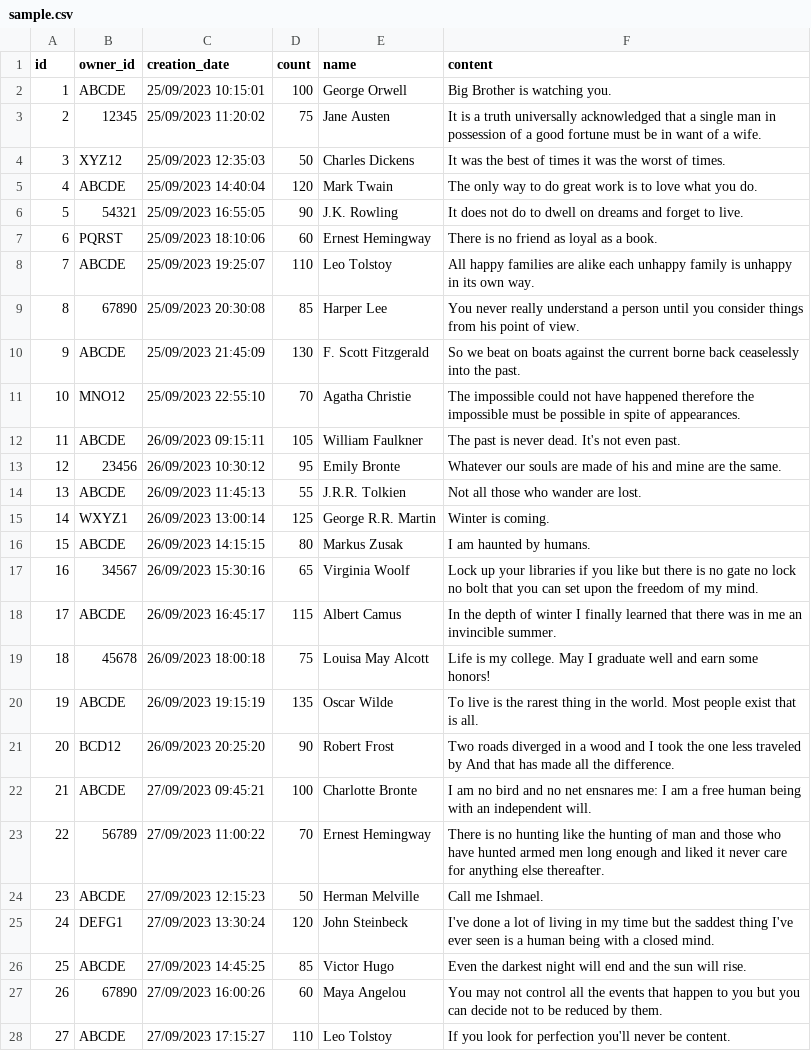
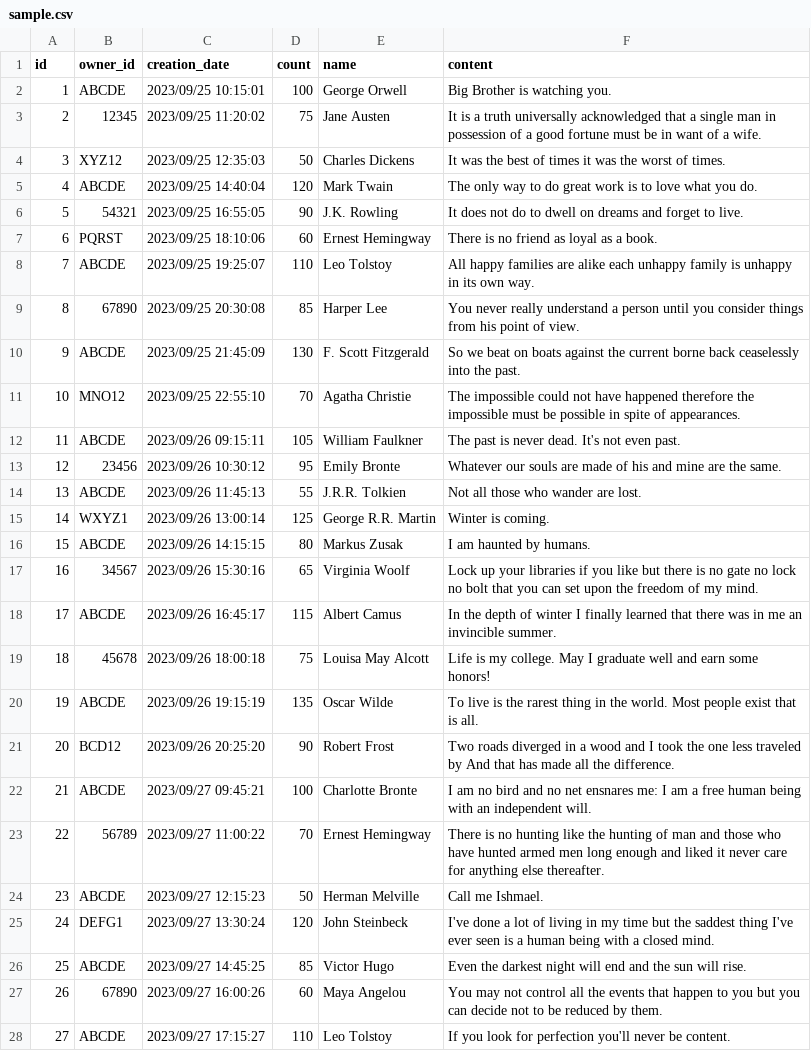
Before and after one commit to LaviniaSD/PAA, a CSV file: data/sample.csv, drawn as a sheet; only a part is shown; the diff covers the shown part only; the diff names each change by its address in the sheet, - before the commit and + after, or states it on an @@ line.

Commit message:
Corrija o formato da data do CSV de exemplo para AAAA/MM/DD

```diff
--- a/data/sample.csv
+++ b/data/sample.csv
-C2 (creation_date): 25/09/2023 10:15:01
+C2 (creation_date): 2023/09/25 10:15:01
-C3 (creation_date): 25/09/2023 11:20:02
+C3 (creation_date): 2023/09/25 11:20:02
-C4 (creation_date): 25/09/2023 12:35:03
+C4 (creation_date): 2023/09/25 12:35:03
-C5 (creation_date): 25/09/2023 14:40:04
+C5 (creation_date): 2023/09/25 14:40:04
-C6 (creation_date): 25/09/2023 16:55:05
+C6 (creation_date): 2023/09/25 16:55:05
-C7 (creation_date): 25/09/2023 18:10:06
+C7 (creation_date): 2023/09/25 18:10:06
-C8 (creation_date): 25/09/2023 19:25:07
+C8 (creation_date): 2023/09/25 19:25:07
-C9 (creation_date): 25/09/2023 20:30:08
+C9 (creation_date): 2023/09/25 20:30:08
-C10 (creation_date): 25/09/2023 21:45:09
+C10 (creation_date): 2023/09/25 21:45:09
-C11 (creation_date): 25/09/2023 22:55:10
+C11 (creation_date): 2023/09/25 22:55:10
-C12 (creation_date): 26/09/2023 09:15:11
+C12 (creation_date): 2023/09/26 09:15:11
-C13 (creation_date): 26/09/2023 10:30:12
+C13 (creation_date): 2023/09/26 10:30:12
-C14 (creation_date): 26/09/2023 11:45:13
+C14 (creation_date): 2023/09/26 11:45:13
-C15 (creation_date): 26/09/2023 13:00:14
+C15 (creation_date): 2023/09/26 13:00:14
-C16 (creation_date): 26/09/2023 14:15:15
+C16 (creation_date): 2023/09/26 14:15:15
-C17 (creation_date): 26/09/2023 15:30:16
+C17 (creation_date): 2023/09/26 15:30:16
-C18 (creation_date): 26/09/2023 16:45:17
+C18 (creation_date): 2023/09/26 16:45:17
-C19 (creation_date): 26/09/2023 18:00:18
+C19 (creation_date): 2023/09/26 18:00:18
-C20 (creation_date): 26/09/2023 19:15:19
+C20 (creation_date): 2023/09/26 19:15:19
-C21 (creation_date): 26/09/2023 20:25:20
+C21 (creation_date): 2023/09/26 20:25:20
-C22 (creation_date): 27/09/2023 09:45:21
+C22 (creation_date): 2023/09/27 09:45:21
-C23 (creation_date): 27/09/2023 11:00:22
+C23 (creation_date): 2023/09/27 11:00:22
-C24 (creation_date): 27/09/2023 12:15:23
+C24 (creation_date): 2023/09/27 12:15:23
-C25 (creation_date): 27/09/2023 13:30:24
+C25 (creation_date): 2023/09/27 13:30:24
-C26 (creation_date): 27/09/2023 14:45:25
+C26 (creation_date): 2023/09/27 14:45:25
-C27 (creation_date): 27/09/2023 16:00:26
+C27 (creation_date): 2023/09/27 16:00:26
-C28 (creation_date): 27/09/2023 17:15:27
+C28 (creation_date): 2023/09/27 17:15:27
```
Also changed, not shown: 3 edited cells elsewhere in this file.
